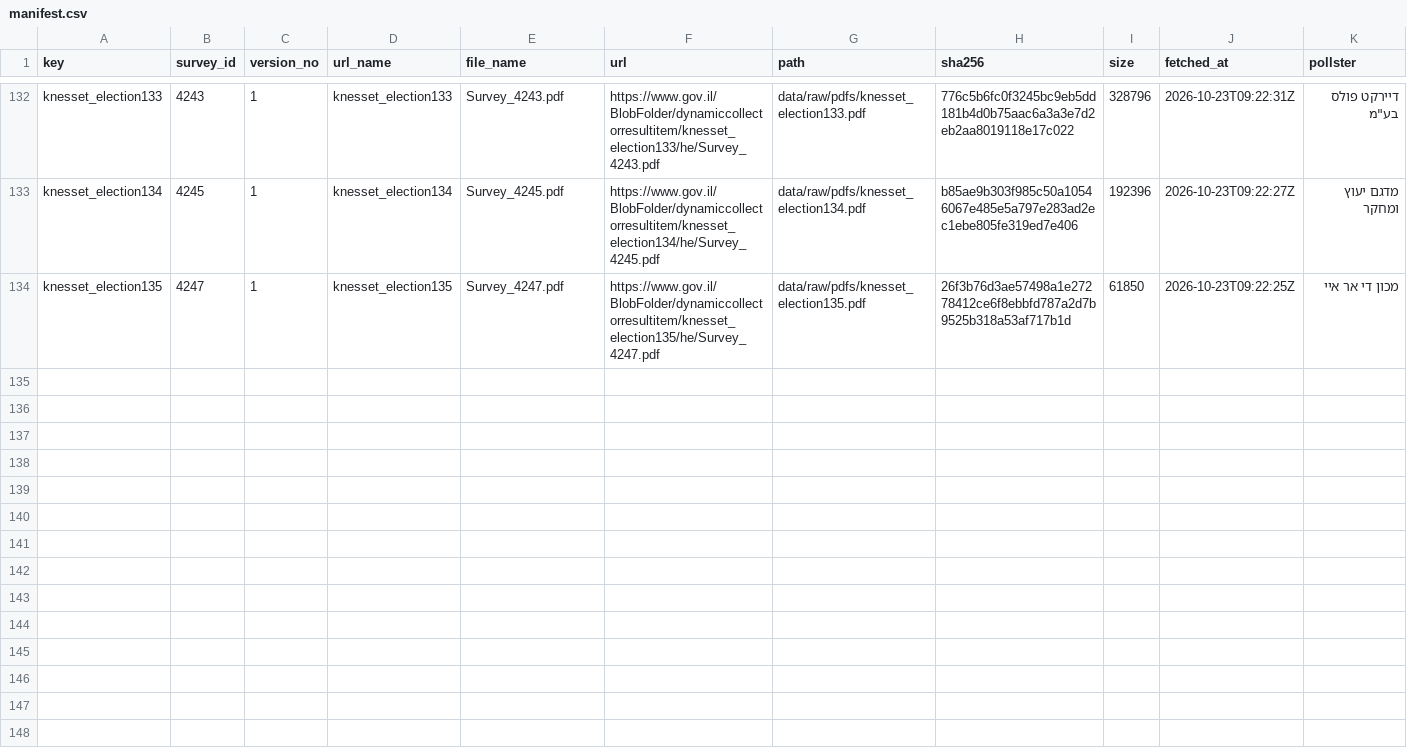
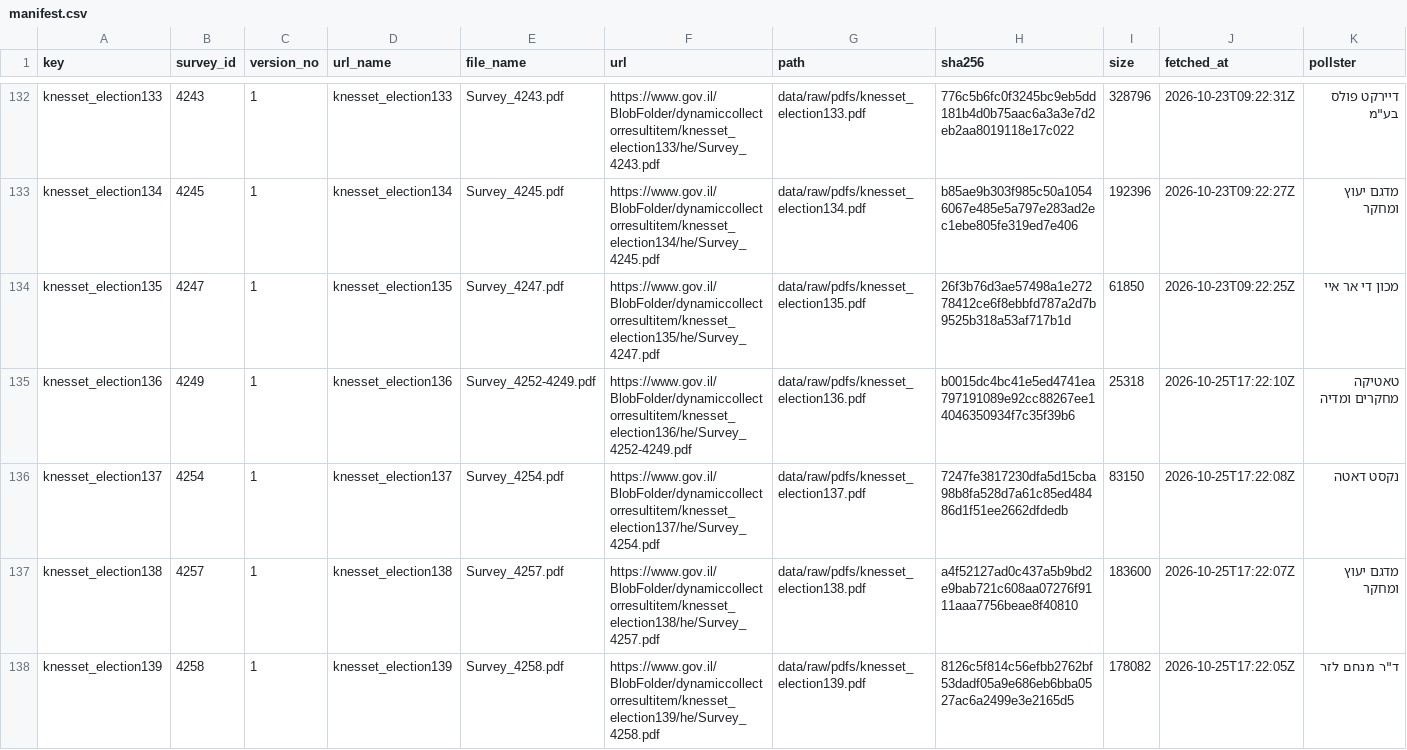
Before and after one commit to Avi-Lezerovich/skrim, a CSV file: data/raw/manifest.csv, drawn as a sheet; only a part is shown, gaps mark what is left out; rows hold the shown columns only; the diff covers the shown part only; the diff names each change by its address in the sheet, - before the commit and + after, or states it on an @@ line.

```diff
--- a/data/raw/manifest.csv
+++ b/data/raw/manifest.csv
+row 135: knesset_election136 | 4249 | 1 | knesset_election136 | Survey_4252-4249.pdf | https://www.gov.il/BlobFolder/dynamiccollectorresultitem/knesset_election136/he/Survey_4252-4249.pdf | data/raw/pdfs/knesset_election136.pdf | b0015dc4bc41e5ed4741ea797191089e92cc88267ee14046350934f7c35f39b6 | 25318 | 2026-10-25T17:22:10Z | טאטיקה מחקרים ומדיה
+row 136: knesset_election137 | 4254 | 1 | knesset_election137 | Survey_4254.pdf | https://www.gov.il/BlobFolder/dynamiccollectorresultitem/knesset_election137/he/Survey_4254.pdf | data/raw/pdfs/knesset_election137.pdf | 7247fe3817230dfa5d15cba98b8fa528d7a61c85ed48486d1f51ee2662dfdedb | 83150 | 2026-10-25T17:22:08Z | נקסט דאטה
+row 137: knesset_election138 | 4257 | 1 | knesset_election138 | Survey_4257.pdf | https://www.gov.il/BlobFolder/dynamiccollectorresultitem/knesset_election138/he/Survey_4257.pdf | data/raw/pdfs/knesset_election138.pdf | a4f52127ad0c437a5b9bd2e9bab721c608aa07276f9111aaa7756beae8f40810 | 183600 | 2026-10-25T17:22:07Z | מדגם יעוץ ומחקר
+row 138: knesset_election139 | 4258 | 1 | knesset_election139 | Survey_4258.pdf | https://www.gov.il/BlobFolder/dynamiccollectorresultitem/knesset_election139/he/Survey_4258.pdf | data/raw/pdfs/knesset_election139.pdf | 8126c5f814c56efbb2762bf53dadf05a9e686eb6bba0527ac6a2499e3e2165d5 | 178082 | 2026-10-25T17:22:05Z | ד"ר מנחם לזר
```
Also changed, not shown: 4 added rows elsewhere in this file, 2 other files.
